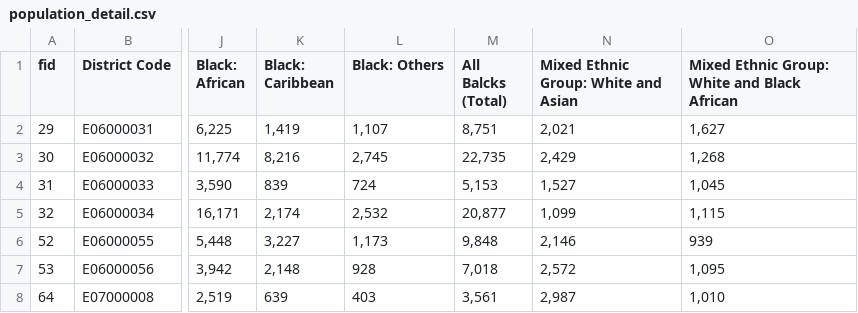
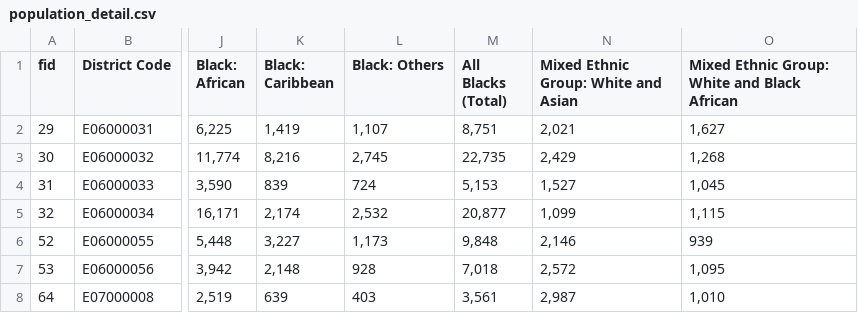
Before and after one commit to dvouna/geospatial_analytical_dashboard, a CSV file: data/population_detail.csv, drawn as a sheet; only a part is shown, gaps mark what is left out; the diff names each change by its address in the sheet, - before the commit and + after, or states it on an @@ line.

```diff
--- a/data/population_detail.csv
+++ b/data/population_detail.csv
-M1: All Balcks (Total)
+M1: All Blacks (Total)
```
Also changed, not shown: 23 other files.
